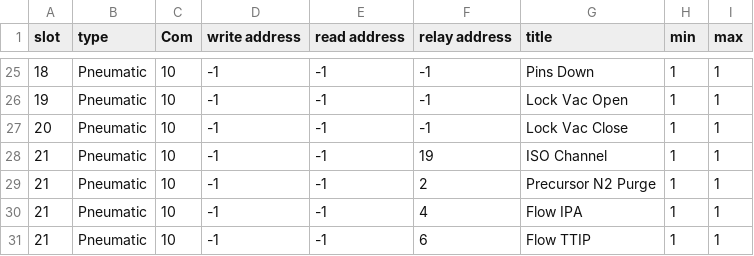
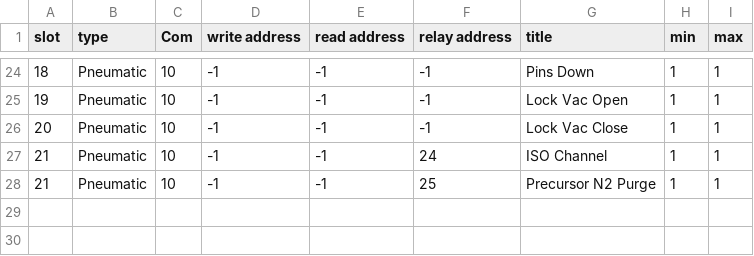
Before and after one commit to pfirth/AIDA_Software, a CSV file: SettingsFile2.csv, drawn as a sheet; only a part is shown, gaps mark what is left out; the diff covers the shown part only.

```diff
--- a/SettingsFile2.csv
+++ b/SettingsFile2.csv
@@ -27,5 +26,3 @@ slot,type,Com,write address,read address,relay address,title,min,max
 20,Pneumatic,10,-1,-1,-1,Lock Vac Close,1,1
-21,Pneumatic,10,-1,-1,19,ISO Channel,1,1
-21,Pneumatic,10,-1,-1,2,Precursor N2 Purge,1,1
-21,Pneumatic,10,-1,-1,4,Flow IPA,1,1
-21,Pneumatic,10,-1,-1,6,Flow TTIP,1,1
+21,Pneumatic,10,-1,-1,24,ISO Channel,1,1
+21,Pneumatic,10,-1,-1,25,Precursor N2 Purge,1,1
```
Also changed, not shown: 1 added row, 2 removed rows and 34 edited cells elsewhere in this file, 4 other files.
